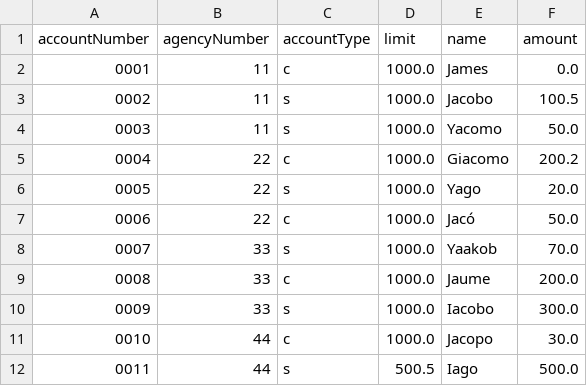
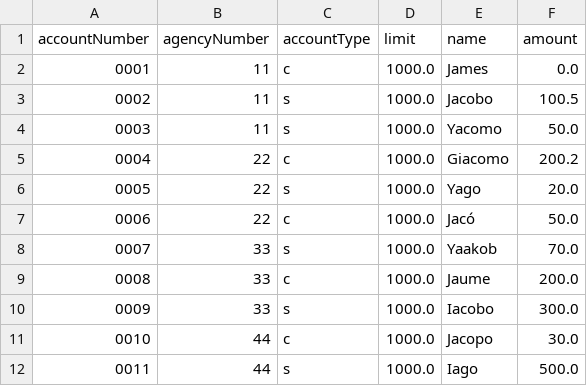
Before and after one commit to segodimor2d2/renewjava01, a CSV file: mockAccount02.csv, drawn as a sheet.

Commit message:
limit and dataTime restrictions transfer

```diff
--- a/mockAccount02.csv
+++ b/mockAccount02.csv
@@ -11,2 +11,2 @@ accountNumber,agencyNumber,accountType,limit,name,amount
 0010,44,c,1000.0,Jacopo,30.0
-0011,44,s,500.5,Iago,500.0
+0011,44,s,1000.0,Iago,500.0
```
Also changed, not shown: 3 other files.
